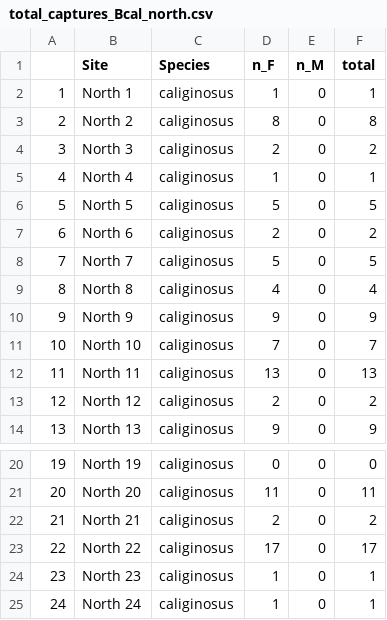
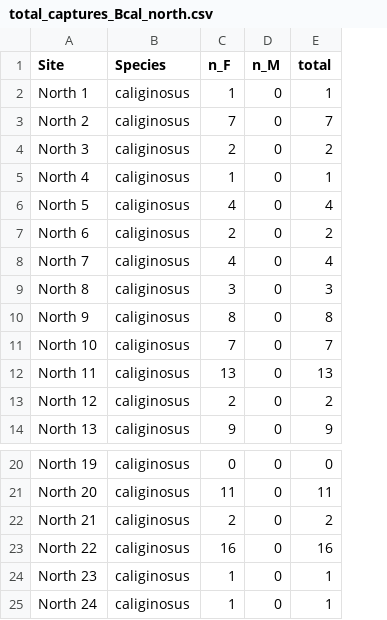
Before and after one commit to rachelzitomer/sibship-foraging, a CSV file: inst/raw_data/total_captures_Bcal_north.csv, drawn as a sheet; only a part is shown, gaps mark what is left out; removed rows and columns are numbered as before the commit, all else as after; the diff names each change by its address in the sheet, - before the commit and + after, or states it on an @@ line.

```diff
--- a/inst/raw_data/total_captures_Bcal_north.csv
+++ b/inst/raw_data/total_captures_Bcal_north.csv
-column A, rows 2-14: 1 | 2 | 3 | 4 | 5 | 6 | 7 | 8 | 9 | 10 | 11 | 12 | 13; rows 20-25: 19 | 20 | 21 | 22 | 23 | 24
-C3 (n_F): 8
+C3 (n_F): 7
-E3 (total): 8
+E3 (total): 7
-C6 (n_F): 5
+C6 (n_F): 4
-E6 (total): 5
+E6 (total): 4
-C8 (n_F): 5
+C8 (n_F): 4
-E8 (total): 5
+E8 (total): 4
-C9 (n_F): 4
+C9 (n_F): 3
-E9 (total): 4
+E9 (total): 3
-C10 (n_F): 9
+C10 (n_F): 8
-E10 (total): 9
+E10 (total): 8
-C23 (n_F): 17
+C23 (n_F): 16
-E23 (total): 17
+E23 (total): 16
```
Also changed, not shown: inst/raw_data/total_captures_Bcal_midnorth.csv, inst/raw_data/total_captures_Bcal_south.csv, 4 other files.
